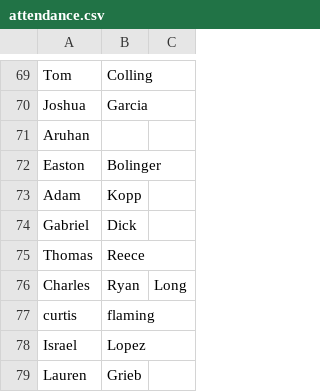
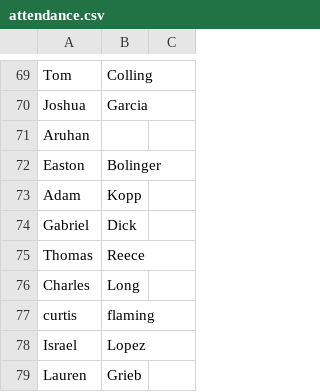
Before and after one commit to kdmoss/auto-grader, a CSV file: attendance.csv, drawn as a sheet; only a part is shown, gaps mark what is left out.

```diff
--- a/attendance.csv
+++ b/attendance.csv
@@ -75,3 +75,3 @@ Gabriel,Dick
 Thomas,Reece
-Charles,Ryan,Long
+Charles,Long
 curtis,flaming
```
Also changed, not shown: 1 other file.
